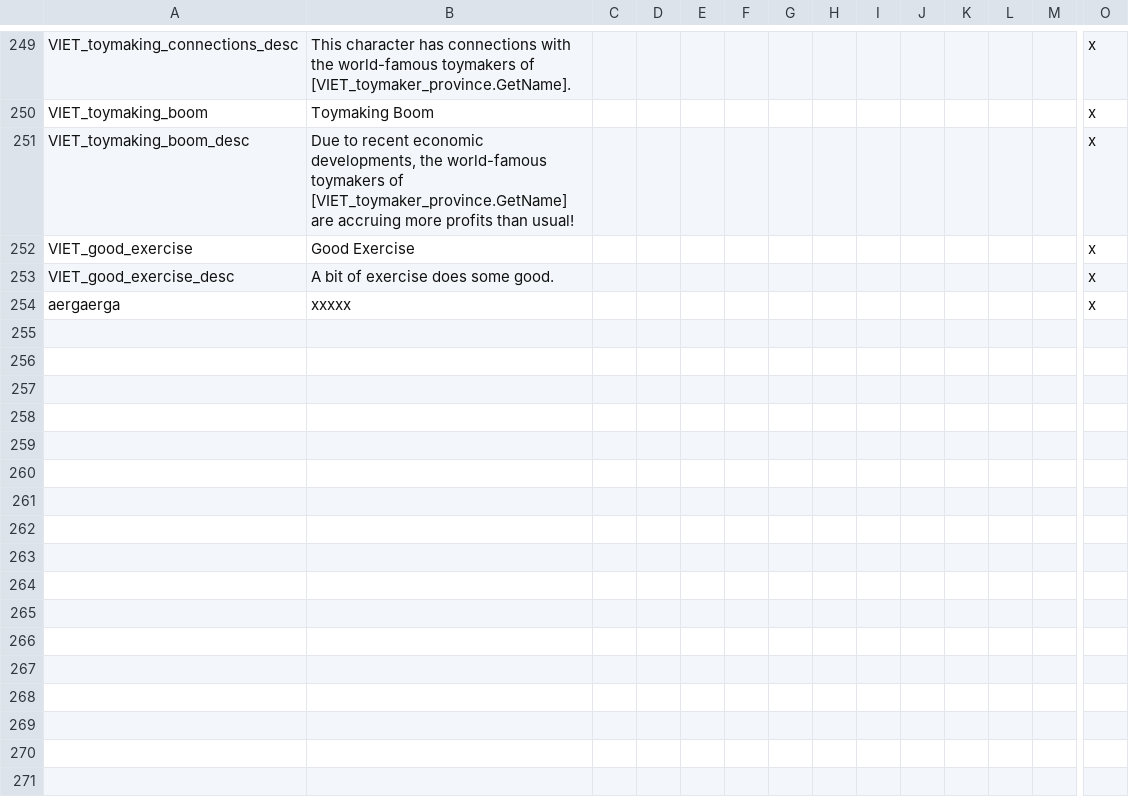
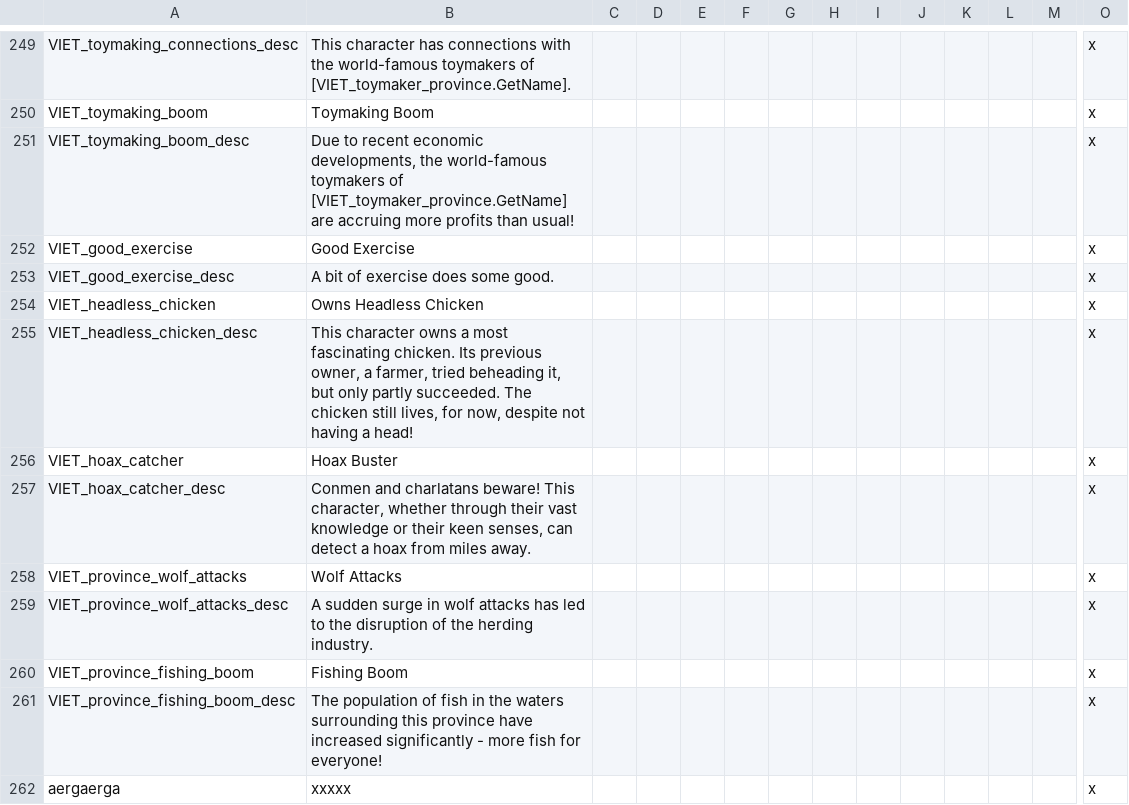
Before and after one commit to cybrxkhan/VIET, a CSV file: VIET_Assets/localisation/VIET_modifiers.csv, drawn as a sheet; only a part is shown, gaps mark what is left out; rows hold the shown columns only; the diff names each change by its address in the sheet, - before the commit and + after, or states it on an @@ line.

```diff
--- a/VIET_Assets/localisation/VIET_modifiers.csv
+++ b/VIET_Assets/localisation/VIET_modifiers.csv
+row 254: VIET_headless_chicken | Owns Headless Chicken |  |  |  |  |  |  |  |  |  |  |  | x
+row 255: VIET_headless_chicken_desc | This character owns a most fascinating chicken. Its previous owner, a farmer, tried beheading it, but only partly succeeded. The chicken still lives, for now, despite not having a head! |  |  |  |  |  |  |  |  |  |  |  | x
+row 256: VIET_hoax_catcher | Hoax Buster |  |  |  |  |  |  |  |  |  |  |  | x
+row 257: VIET_hoax_catcher_desc | Conmen and charlatans beware! This character, whether through their vast knowledge or their keen senses, can detect a hoax from miles away. |  |  |  |  |  |  |  |  |  |  |  | x
+row 258: VIET_province_wolf_attacks | Wolf Attacks |  |  |  |  |  |  |  |  |  |  |  | x
+row 259: VIET_province_wolf_attacks_desc | A sudden surge in wolf attacks has led to the disruption of the herding industry. |  |  |  |  |  |  |  |  |  |  |  | x
+row 260: VIET_province_fishing_boom | Fishing Boom |  |  |  |  |  |  |  |  |  |  |  | x
+row 261: VIET_province_fishing_boom_desc | The population of fish in the waters surrounding this province have increased significantly - more fish for everyone! |  |  |  |  |  |  |  |  |  |  |  | x
```
Also changed, not shown: VIET_Assets/localisation/VIET_ipad_misc_fun.csv, VIET_Assets/localisation/VIET_zhongguo.csv, 7 other files.
